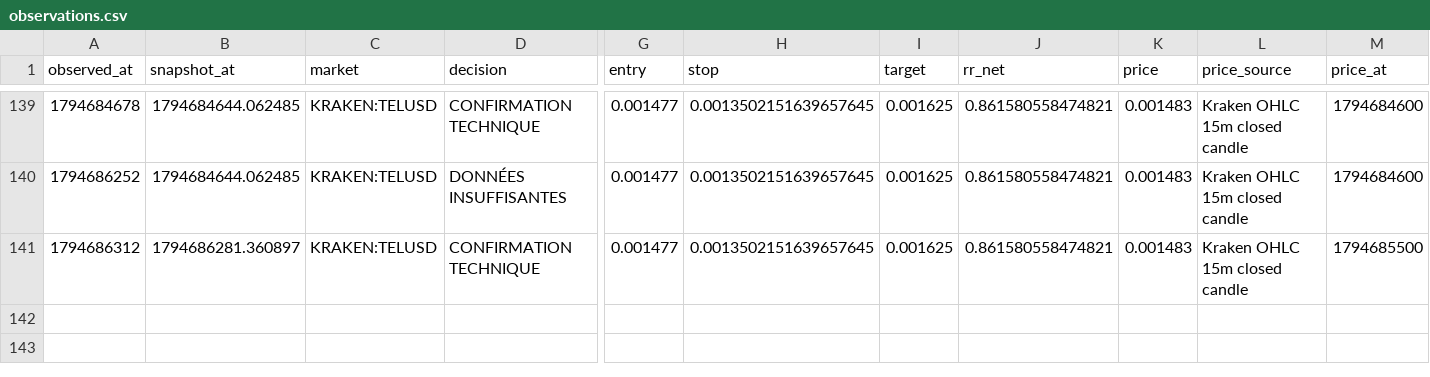
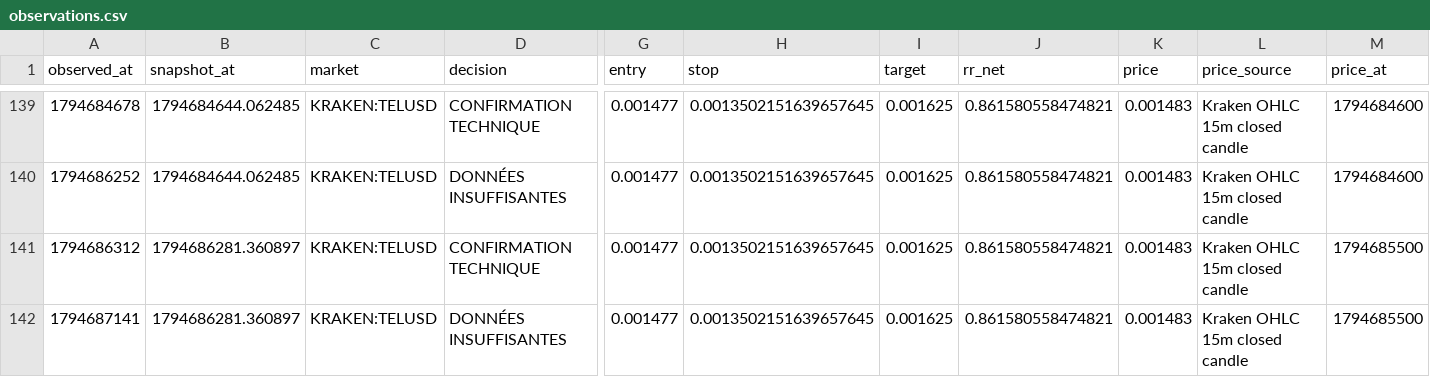
Before and after one commit to khalidd692/telcoin-trading-intelligence99, a CSV file: evaluation/observations.csv, drawn as a sheet; only a part is shown, gaps mark what is left out; rows hold the shown columns only; the diff names each change by its address in the sheet, - before the commit and + after, or states it on an @@ line.

```diff
--- a/evaluation/observations.csv
+++ b/evaluation/observations.csv
+row 142: 1794687141 | 1794686281.360897 | KRAKEN:TELUSD | DONNÉES INSUFFISANTES | 0.001477 | 0.0013502151639657645 | 0.001625 | 0.861580558474821 | 0.001483 | Kraken OHLC 15m closed candle | 1794685500
```
Also changed, not shown: 3 other files.
